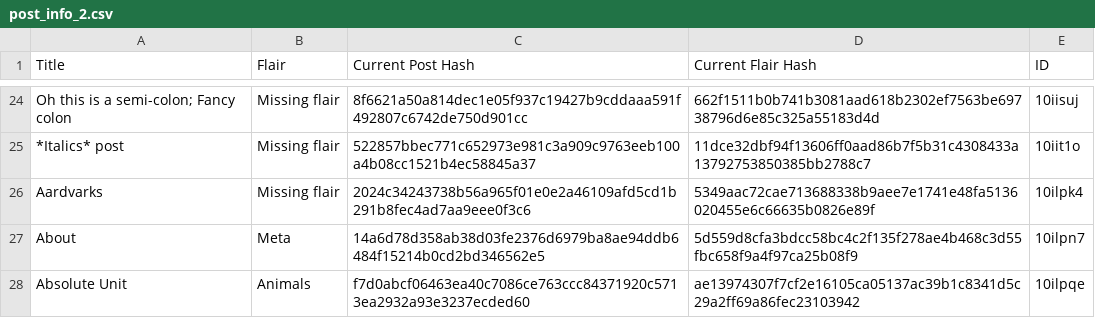
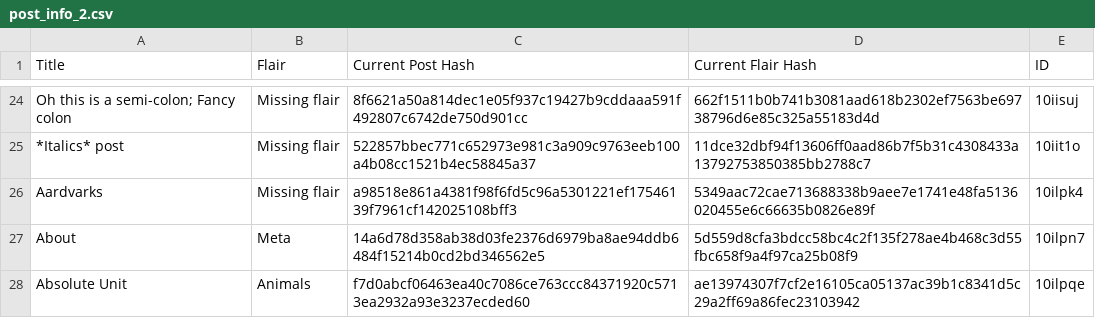
Before and after one commit to Khyta/EncyclopaediaBot, a CSV file: post_info_2.csv, drawn as a sheet; only a part is shown, gaps mark what is left out.

```diff
--- a/post_info_2.csv
+++ b/post_info_2.csv
@@ -25,3 +25,3 @@ Oh this is a semi-colon; Fancy colon,Missing flair,8f6621a50a814dec1e05f937c1942
 *Italics* post,Missing flair,522857bbec771c652973e981c3a909c9763eeb100a4b08cc1521b4ec58845a37,11dce32dbf94f13606ff0aad86b7f5b31c4308433a13792753850385bb2788c7,10iit1o
-Aardvarks,Missing flair,2024c34243738b56a965f01e0e2a46109afd5cd1b291b8fec4ad7aa9eee0f3c6,5349aac72cae713688338b9aee7e1741e48fa5136020455e6c66635b0826e89f,10ilpk4
+Aardvarks,Missing flair,a98518e861a4381f98f6fd5c96a5301221ef17546139f7961cf142025108bff3,5349aac72cae713688338b9aee7e1741e48fa5136020455e6c66635b0826e89f,10ilpk4
 About,Meta,14a6d78d358ab38d03fe2376d6979ba8ae94ddb6484f15214b0cd2bd346562e5,5d559d8cfa3bdcc58bc4c2f135f278ae4b468c3d55fbc658f9a4f97ca25b08f9,10ilpn7
```
Also changed, not shown: post_info.csv, 1 other file.
